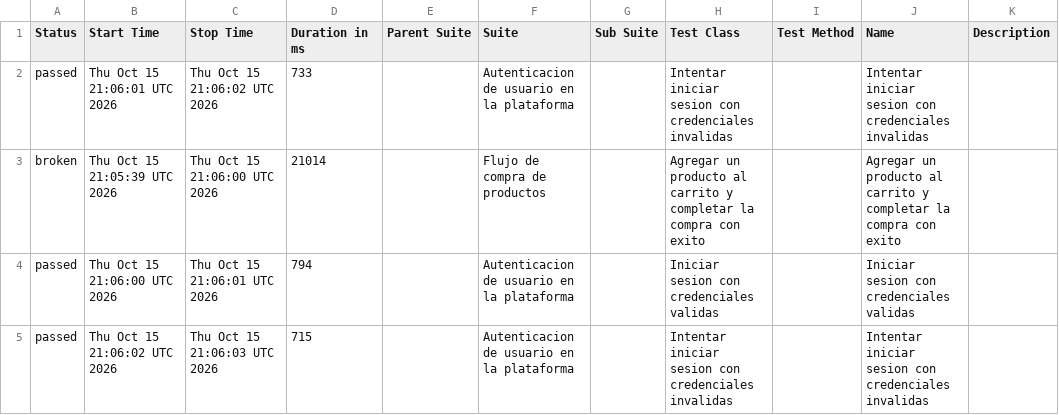
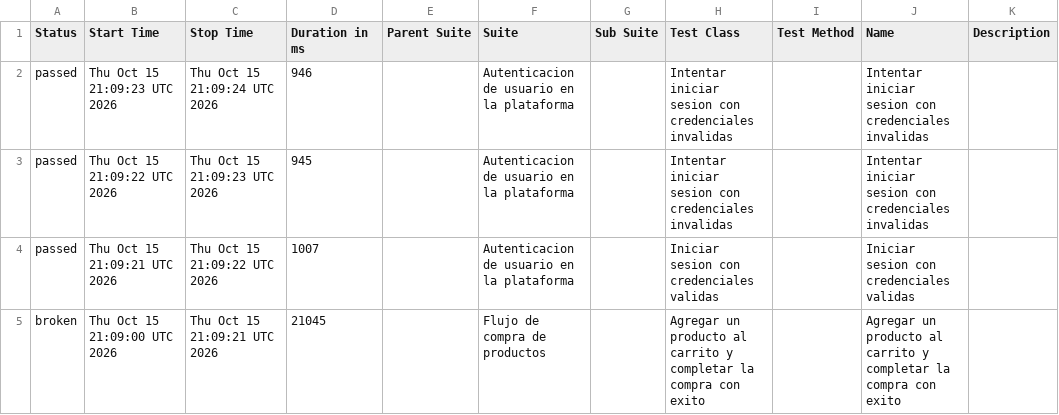
Before and after one commit to BJValdiviezo/java-selenium-cucumber-e2e-framework, a CSV file: data/suites.csv, drawn as a sheet.

```diff
--- a/data/suites.csv
+++ b/data/suites.csv
@@ -1,5 +1,5 @@
 "Status","Start Time","Stop Time","Duration in ms","Parent Suite","Suite","Sub Suite","Test Class","Test Method","Name","Description"
-"passed","Thu Oct 15 21:06:01 UTC 2026","Thu Oct 15 21:06:02 UTC 2026","733","","Autenticacion de usuario en la plataforma","","Intentar iniciar sesion con credenciales invalidas","","Intentar iniciar sesion con credenciales invalidas",""
-"broken","Thu Oct 15 21:05:39 UTC 2026","Thu Oct 15 21:06:00 UTC 2026","21014","","Flujo de compra de productos","","Agregar un producto al carrito y completar la compra con exito","","Agregar un producto al carrito y completar la compra con exito",""
-"passed","Thu Oct 15 21:06:00 UTC 2026","Thu Oct 15 21:06:01 UTC 2026","794","","Autenticacion de usuario en la plataforma","","Iniciar sesion con credenciales validas","","Iniciar sesion con credenciales validas",""
-"passed","Thu Oct 15 21:06:02 UTC 2026","Thu Oct 15 21:06:03 UTC 2026","715","","Autenticacion de usuario en la plataforma","","Intentar iniciar sesion con credenciales invalidas","","Intentar iniciar sesion con credenciales invalidas",""
+"passed","Thu Oct 15 21:09:23 UTC 2026","Thu Oct 15 21:09:24 UTC 2026","946","","Autenticacion de usuario en la plataforma","","Intentar iniciar sesion con credenciales invalidas","","Intentar iniciar sesion con credenciales invalidas",""
+"passed","Thu Oct 15 21:09:22 UTC 2026","Thu Oct 15 21:09:23 UTC 2026","945","","Autenticacion de usuario en la plataforma","","Intentar iniciar sesion con credenciales invalidas","","Intentar iniciar sesion con credenciales invalidas",""
+"passed","Thu Oct 15 21:09:21 UTC 2026","Thu Oct 15 21:09:22 UTC 2026","1007","","Autenticacion de usuario en la plataforma","","Iniciar sesion con credenciales validas","","Iniciar sesion con credenciales validas",""
+"broken","Thu Oct 15 21:09:00 UTC 2026","Thu Oct 15 21:09:21 UTC 2026","21045","","Flujo de compra de productos","","Agregar un producto al carrito y completar la compra con exito","","Agregar un producto al carrito y completar la compra con exito",""
```
Also changed, not shown: data/behaviors.csv, 35 other files.
